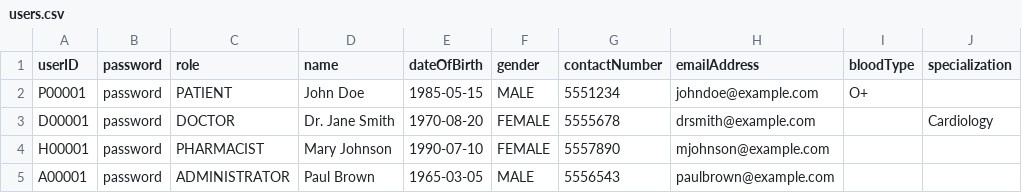
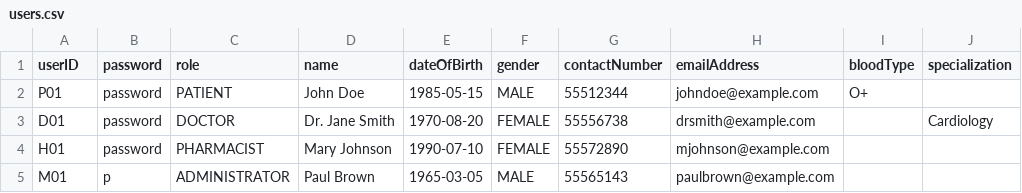
Before and after one commit to aqilakmal/NTU-SC2-HMS, a CSV file: src/main/resources/data/users.csv, drawn as a sheet.

Commit message:
feat: update how system data is stored

```diff
--- a/src/main/resources/data/users.csv
+++ b/src/main/resources/data/users.csv
@@ -1,5 +1,5 @@
 userID,password,role,name,dateOfBirth,gender,contactNumber,emailAddress,bloodType,specialization
-P00001,password,PATIENT,John Doe,1985-05-15,MALE,5551234,johndoe@example.com,O+,
-D00001,password,DOCTOR,Dr. Jane Smith,1970-08-20,FEMALE,5555678,drsmith@example.com,,Cardiology
-H00001,password,PHARMACIST,Mary Johnson,1990-07-10,FEMALE,5557890,mjohnson@example.com,,
-A00001,password,ADMINISTRATOR,Paul Brown,1965-03-05,MALE,5556543,paulbrown@example.com,,
+P01,password,PATIENT,John Doe,1985-05-15,MALE,55512344,johndoe@example.com,O+,
+D01,password,DOCTOR,Dr. Jane Smith,1970-08-20,FEMALE,55556738,drsmith@example.com,,Cardiology
+H01,password,PHARMACIST,Mary Johnson,1990-07-10,FEMALE,55572890,mjohnson@example.com,,
+M01,p,ADMINISTRATOR,Paul Brown,1965-03-05,MALE,55565143,paulbrown@example.com,,
```
Also changed, not shown: 10 other files.
